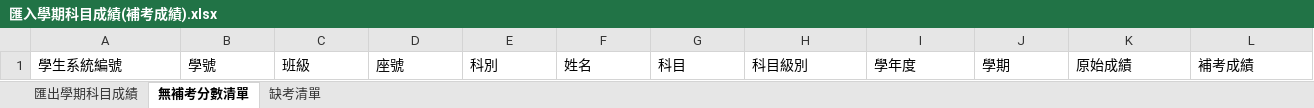
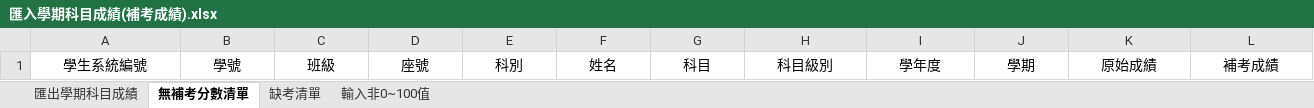
Before and after one commit to ischoolinc/MakeUp.HS, an Excel workbook: MakeUp.HS/Resources/匯入學期科目成績(補考成績).xlsx, sheet 無補考分數清單, drawn as a sheet; only a part is shown; values as stored, in another font and other column widths than the file's, no borders; the diff covers the shown part only; the diff names each change by its address in the sheet, - before the commit and + after, or states it on an @@ line.

```diff
--- a/MakeUp.HS/Resources/匯入學期科目成績(補考成績).xlsx (sheet 無補考分數清單)
+++ b/MakeUp.HS/Resources/匯入學期科目成績(補考成績).xlsx (sheet 無補考分數清單)
+sheet tab: 輸入非0~100值
-A1:L1 alignment: left
+A1:L1 alignment: center
```
Also changed, not shown: cell formats elsewhere in this sheet, sheet 缺考清單, sheet 匯出學期科目成績, MakeUp.HS/Resources/匯入學年科目成績(補考成績).xlsx, 3 other files.
